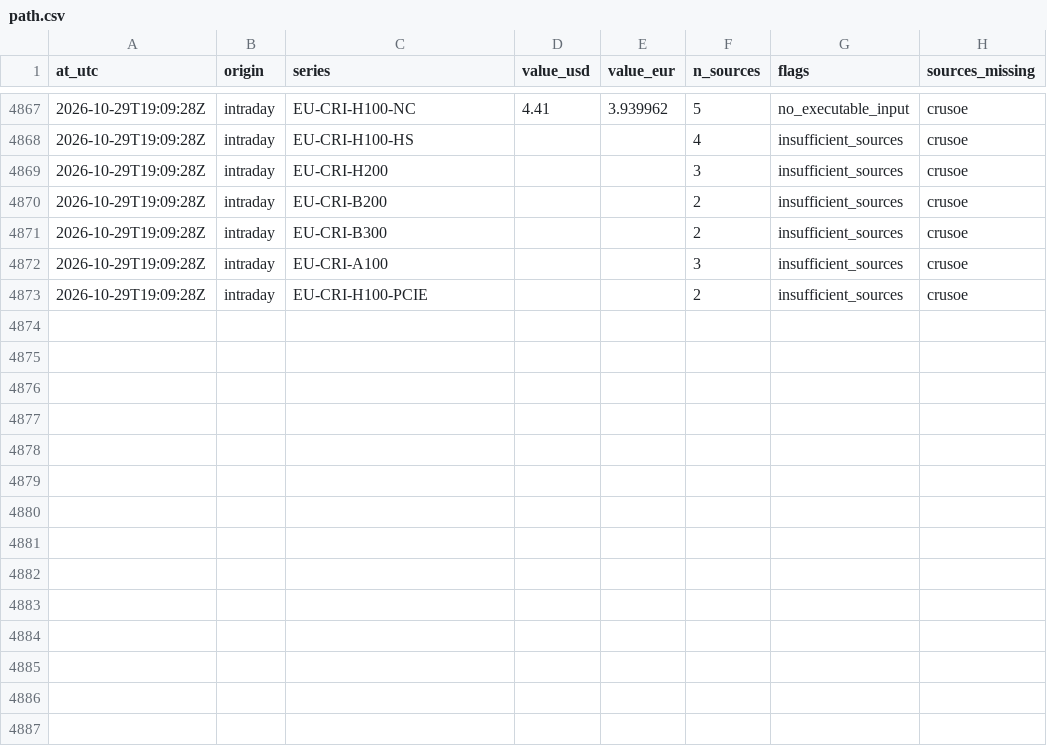
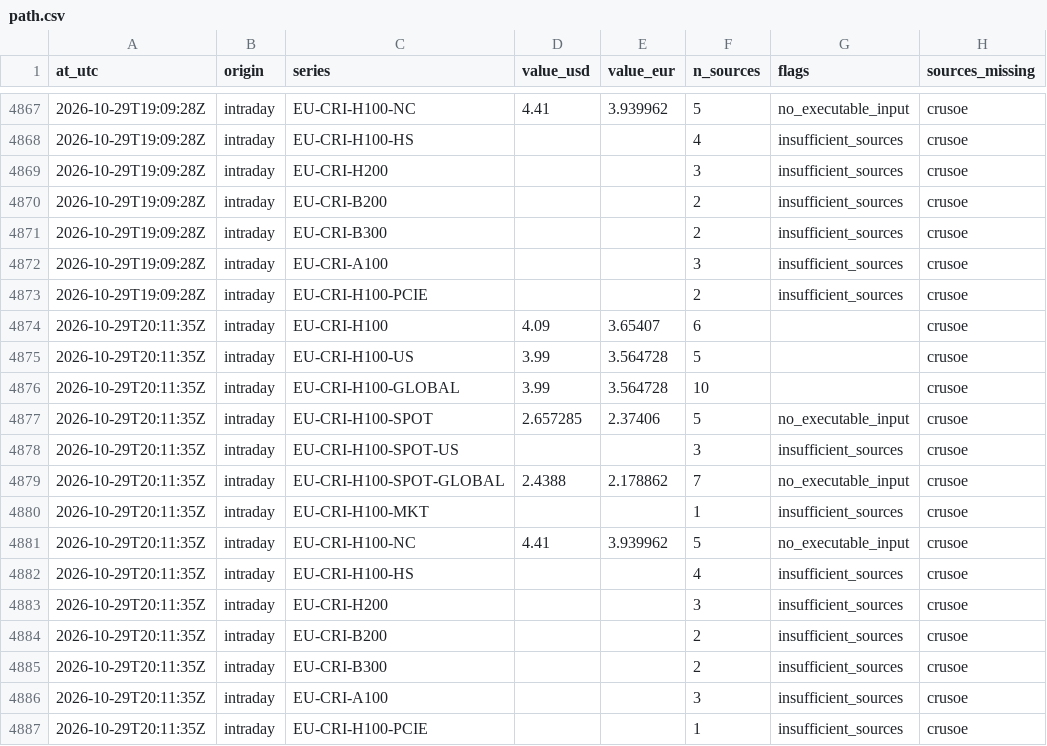
Before and after one commit to markrusch/Compute-Indices, a CSV file: site/data/intraday/path.csv, drawn as a sheet; only a part is shown, gaps mark what is left out.

```diff
--- a/site/data/intraday/path.csv
+++ b/site/data/intraday/path.csv
@@ -4873 +4873,15 @@ at_utc,origin,series,value_usd,value_eur,n_sources,flags,sources_missing
 2026-10-29T19:09:28Z,intraday,EU-CRI-H100-PCIE,,,2,insufficient_sources,crusoe
+2026-10-29T20:11:35Z,intraday,EU-CRI-H100,4.09,3.65407,6,,crusoe
+2026-10-29T20:11:35Z,intraday,EU-CRI-H100-US,3.99,3.564728,5,,crusoe
+2026-10-29T20:11:35Z,intraday,EU-CRI-H100-GLOBAL,3.99,3.564728,10,,crusoe
+2026-10-29T20:11:35Z,intraday,EU-CRI-H100-SPOT,2.657285,2.37406,5,no_executable_input,crusoe
+2026-10-29T20:11:35Z,intraday,EU-CRI-H100-SPOT-US,,,3,insufficient_sources,crusoe
+2026-10-29T20:11:35Z,intraday,EU-CRI-H100-SPOT-GLOBAL,2.4388,2.178862,7,no_executable_input,crusoe
+2026-10-29T20:11:35Z,intraday,EU-CRI-H100-MKT,,,1,insufficient_sources,crusoe
+2026-10-29T20:11:35Z,intraday,EU-CRI-H100-NC,4.41,3.939962,5,no_executable_input,crusoe
+2026-10-29T20:11:35Z,intraday,EU-CRI-H100-HS,,,4,insufficient_sources,crusoe
+2026-10-29T20:11:35Z,intraday,EU-CRI-H200,,,3,insufficient_sources,crusoe
+2026-10-29T20:11:35Z,intraday,EU-CRI-B200,,,2,insufficient_sources,crusoe
+2026-10-29T20:11:35Z,intraday,EU-CRI-B300,,,2,insufficient_sources,crusoe
+2026-10-29T20:11:35Z,intraday,EU-CRI-A100,,,3,insufficient_sources,crusoe
+2026-10-29T20:11:35Z,intraday,EU-CRI-H100-PCIE,,,1,insufficient_sources,crusoe
```
Also changed, not shown: site/data/intraday/constituents.csv, 5 other files.
